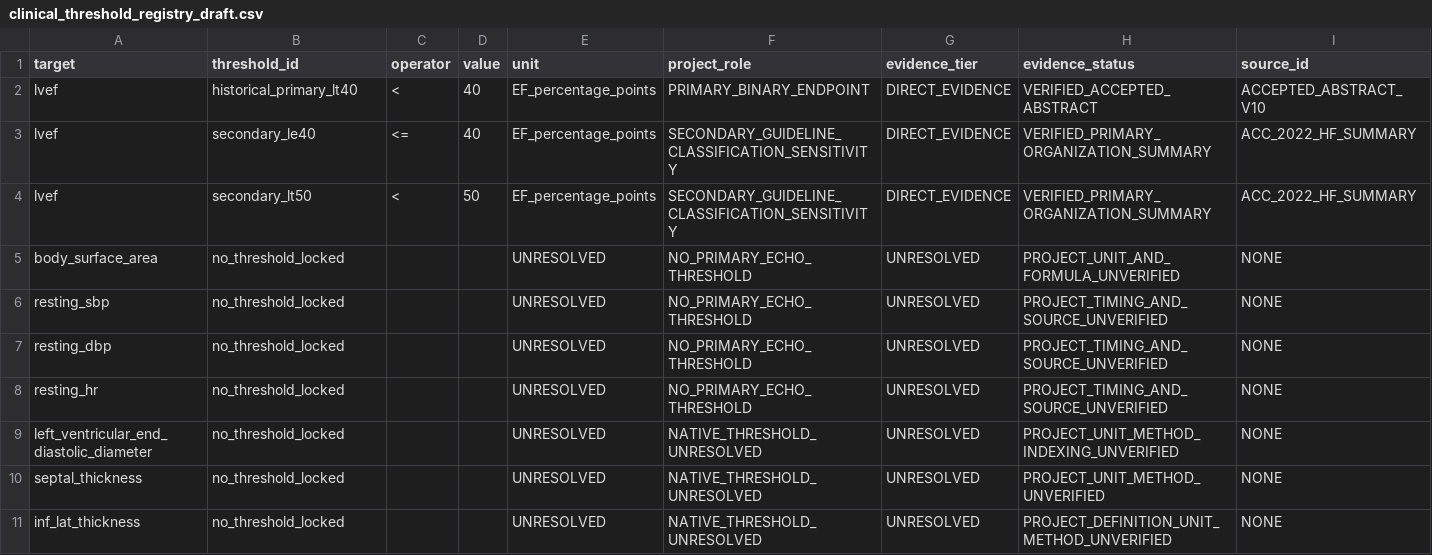
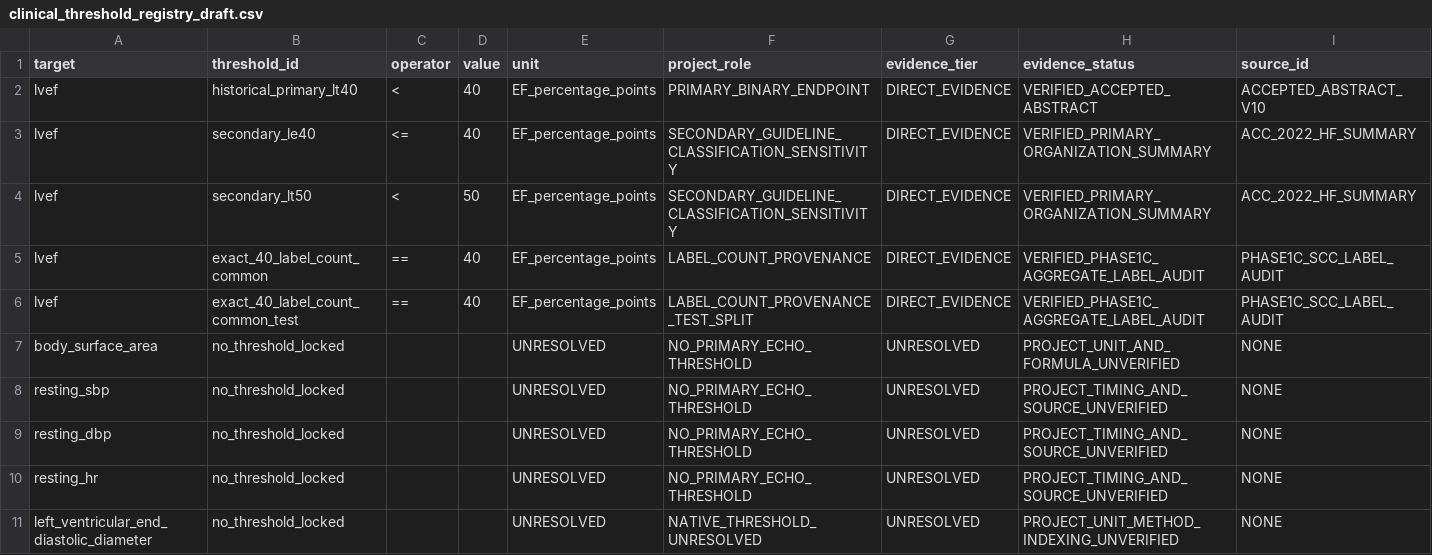
Before and after one commit to JiahuiKChen/Echo_Cardio_VLM, a CSV file: docs/lvef_multitask/clinical_threshold_registry_draft.csv, drawn as a sheet; only a part is shown; the shorter side is filled out with more unchanged rows; rows hold the shown columns only; the diff names each change by its address in the sheet, - before the commit and + after, or states it on an @@ line.

Commit message:
Fix Phase 1C SCC portability and complete evidence gates

```diff
--- a/docs/lvef_multitask/clinical_threshold_registry_draft.csv
+++ b/docs/lvef_multitask/clinical_threshold_registry_draft.csv
+row 5: lvef | exact_40_label_count_common | == | 40 | EF_percentage_points | LABEL_COUNT_PROVENANCE | DIRECT_EVIDENCE | VERIFIED_PHASE1C_AGGREGATE_LABEL_AUDIT | PHASE1C_SCC_LABEL_AUDIT
+row 6: lvef | exact_40_label_count_common_test | == | 40 | EF_percentage_points | LABEL_COUNT_PROVENANCE_TEST_SPLIT | DIRECT_EVIDENCE | VERIFIED_PHASE1C_AGGREGATE_LABEL_AUDIT | PHASE1C_SCC_LABEL_AUDIT
```
Also changed, not shown: 31 other files.
